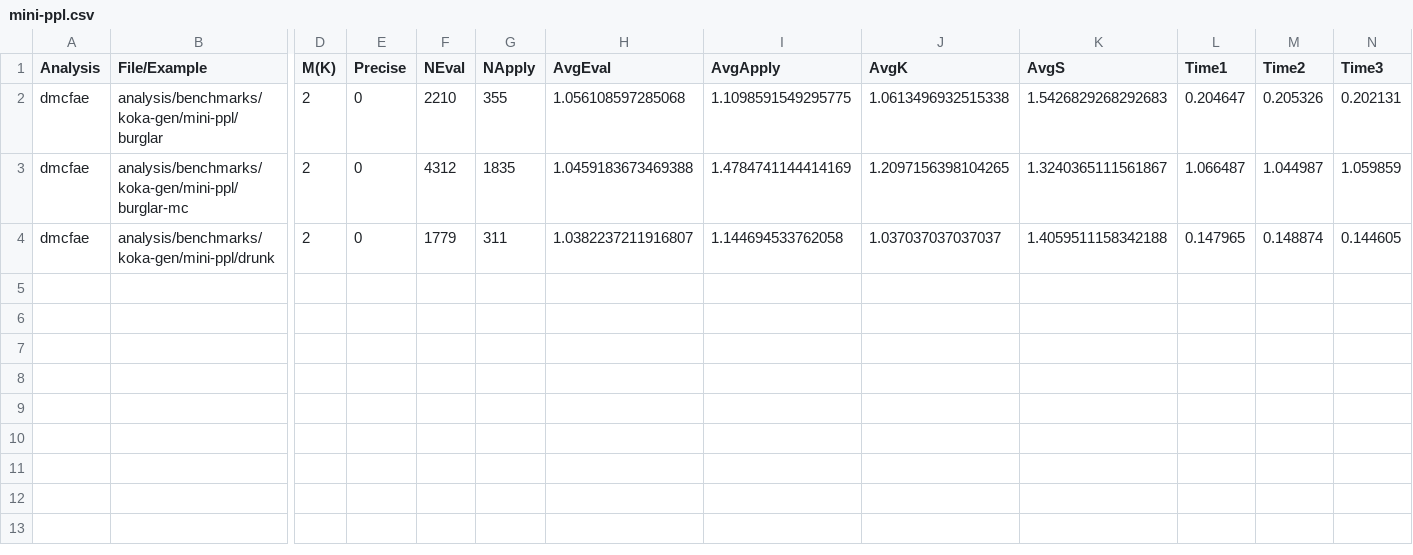
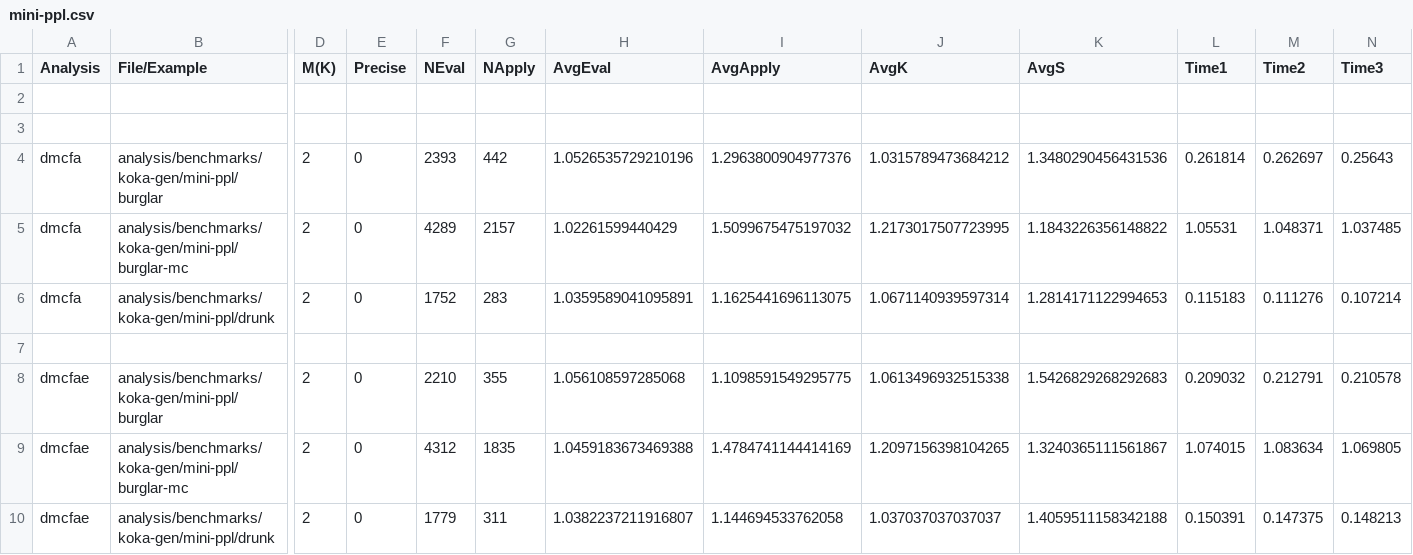
Before and after one commit to TimWhiting/koka, a CSV file: benchmarks/results/2/2/koka-gen/mini-ppl.csv, drawn as a sheet; only a part is shown, gaps mark what is left out; addresses are those after the commit; rows hold the shown columns only; the diff names each change by its address in the sheet, - before the commit and + after, or states it on an @@ line.

Commit message:
Add more benchmark results

```diff
--- a/benchmarks/results/2/2/koka-gen/mini-ppl.csv
+++ b/benchmarks/results/2/2/koka-gen/mini-ppl.csv
+row 2: (empty)
+row 3: (empty)
+row 4: dmcfa | analysis/benchmarks/koka-gen/mini-ppl/burglar | 2 | 0 | 2393 | 442 | 1.0526535729210196 | 1.2963800904977376 | 1.0315789473684212 | 1.3480290456431536 | 0.261814 | 0.262697 | 0.25643
+row 5: dmcfa | analysis/benchmarks/koka-gen/mini-ppl/burglar-mc | 2 | 0 | 4289 | 2157 | 1.02261599440429 | 1.5099675475197032 | 1.2173017507723995 | 1.1843226356148822 | 1.05531 | 1.048371 | 1.037485
+row 6: dmcfa | analysis/benchmarks/koka-gen/mini-ppl/drunk | 2 | 0 | 1752 | 283 | 1.0359589041095891 | 1.1625441696113075 | 1.0671140939597314 | 1.2814171122994653 | 0.115183 | 0.111276 | 0.107214
+row 7: (empty)
-L8 (Time1): 0.204647
+L8 (Time1): 0.209032
-M8 (Time2): 0.205326
+M8 (Time2): 0.212791
-N8 (Time3): 0.202131
+N8 (Time3): 0.210578
-L9 (Time1): 1.066487
+L9 (Time1): 1.074015
-M9 (Time2): 1.044987
+M9 (Time2): 1.083634
-N9 (Time3): 1.059859
+N9 (Time3): 1.069805
-L10 (Time1): 0.147965
+L10 (Time1): 0.150391
-M10 (Time2): 0.148874
+M10 (Time2): 0.147375
-N10 (Time3): 0.144605
+N10 (Time3): 0.148213
```
Also changed, not shown: benchmarks/results/0/1/koka-gen/mini-ppl.csv, benchmarks/results/0/3/koka-gen/mini-ppl.csv, 54 other files.
